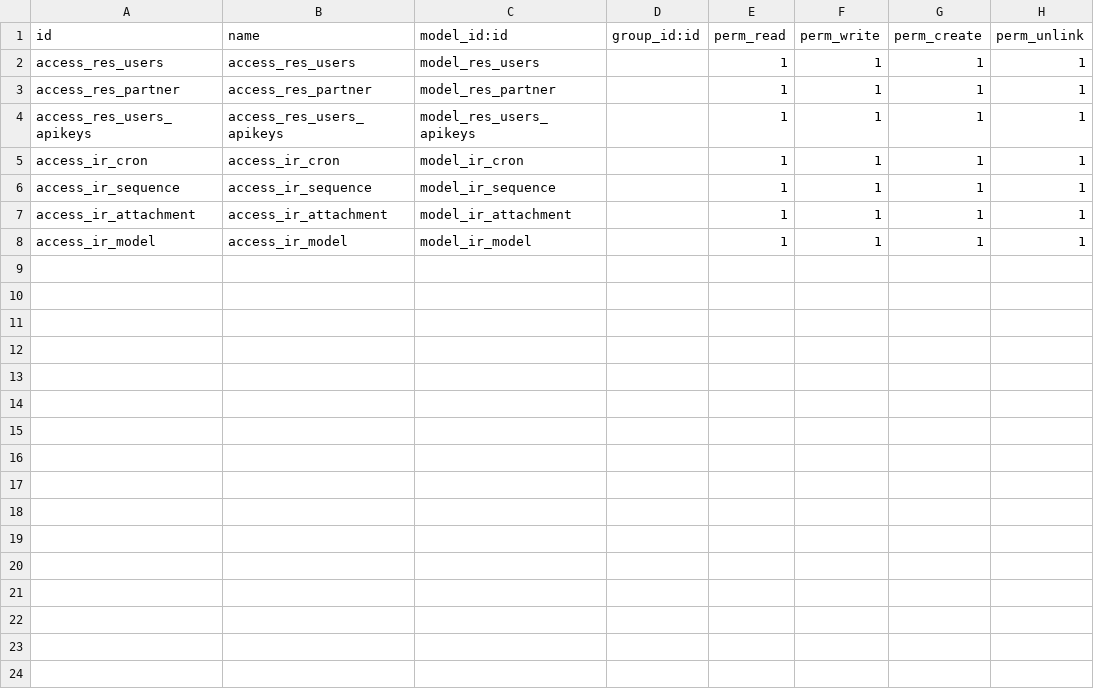
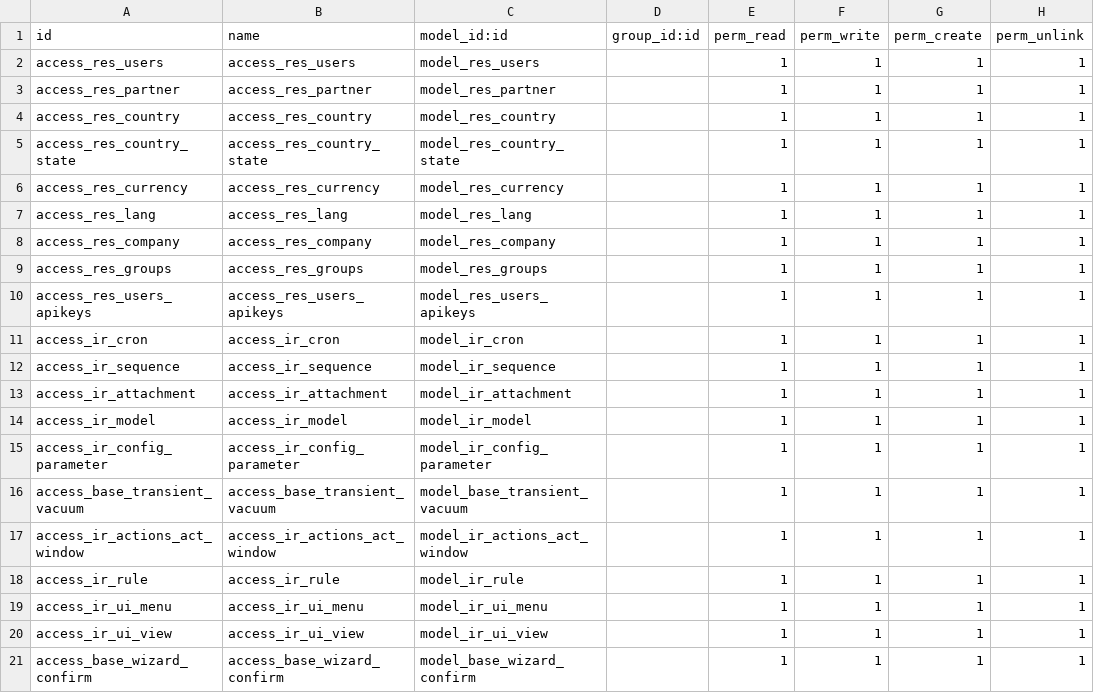
Before and after one commit to Janar2510/AI-Power, a CSV file: addons/base/security/ir.model.access.csv, drawn as a sheet; the diff names each change by its address in the sheet, - before the commit and + after, or states it on an @@ line.

```diff
--- a/addons/base/security/ir.model.access.csv
+++ b/addons/base/security/ir.model.access.csv
+row 4: access_res_country | access_res_country | model_res_country |  | 1 | 1 | 1 | 1
+row 5: access_res_country_state | access_res_country_state | model_res_country_state |  | 1 | 1 | 1 | 1
+row 6: access_res_currency | access_res_currency | model_res_currency |  | 1 | 1 | 1 | 1
+row 7: access_res_lang | access_res_lang | model_res_lang |  | 1 | 1 | 1 | 1
+row 8: access_res_company | access_res_company | model_res_company |  | 1 | 1 | 1 | 1
+row 9: access_res_groups | access_res_groups | model_res_groups |  | 1 | 1 | 1 | 1
+row 15: access_ir_config_parameter | access_ir_config_parameter | model_ir_config_parameter |  | 1 | 1 | 1 | 1
+row 16: access_base_transient_vacuum | access_base_transient_vacuum | model_base_transient_vacuum |  | 1 | 1 | 1 | 1
+row 17: access_ir_actions_act_window | access_ir_actions_act_window | model_ir_actions_act_window |  | 1 | 1 | 1 | 1
+row 18: access_ir_rule | access_ir_rule | model_ir_rule |  | 1 | 1 | 1 | 1
+row 19: access_ir_ui_menu | access_ir_ui_menu | model_ir_ui_menu |  | 1 | 1 | 1 | 1
+row 20: access_ir_ui_view | access_ir_ui_view | model_ir_ui_view |  | 1 | 1 | 1 | 1
+row 21: access_base_wizard_confirm | access_base_wizard_confirm | model_base_wizard_confirm |  | 1 | 1 | 1 | 1
```
Also changed, not shown: addons/crm/security/ir.model.access.csv, 42 other files.
